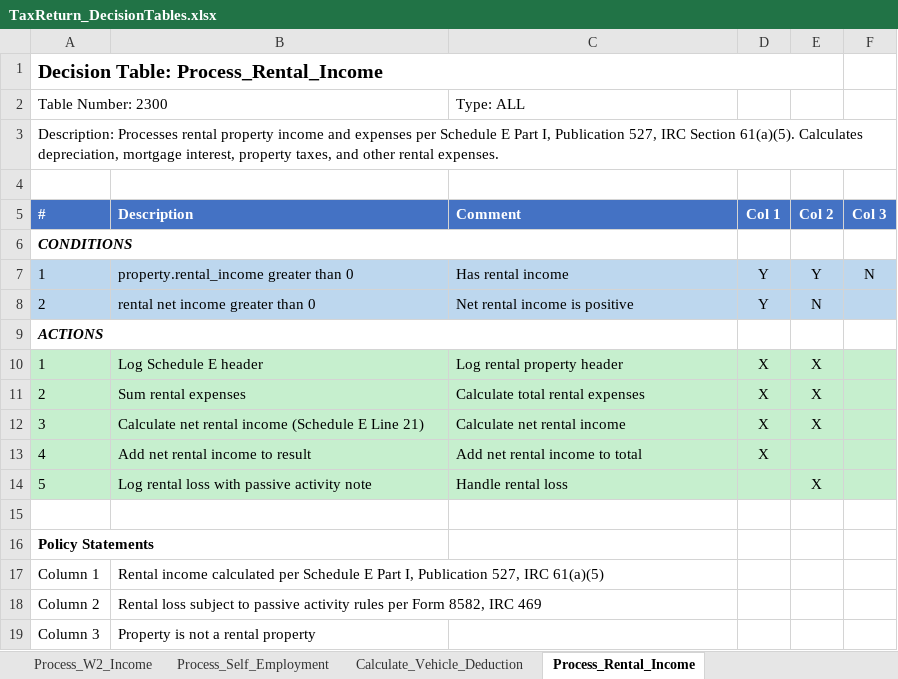
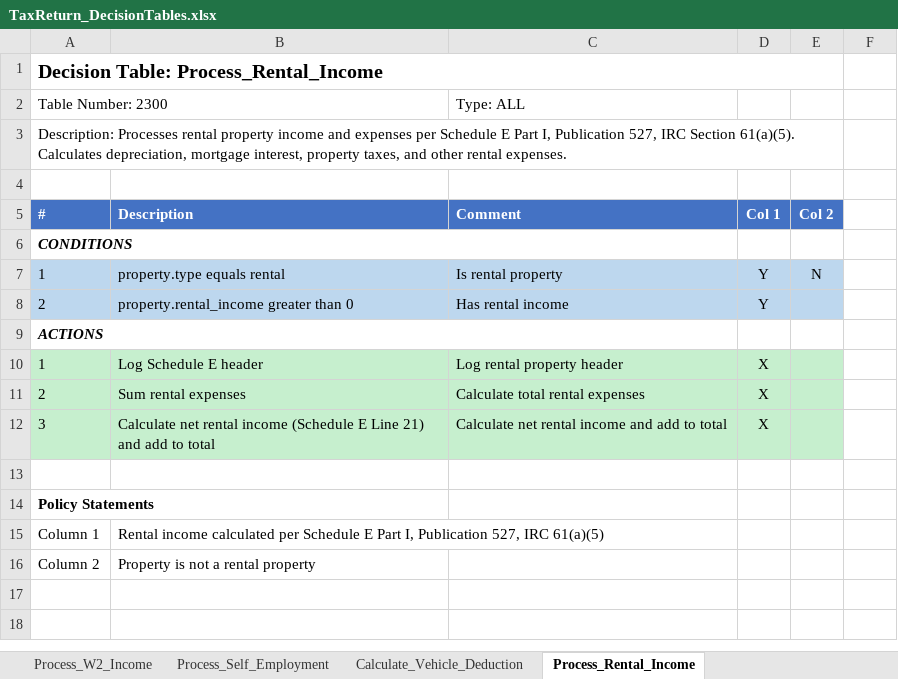
Before and after one commit to DTRules/DTRules, an Excel workbook: sampleprojects/TaxReturn/TaxReturn_DecisionTables.xlsx, sheet Process_Rental_Income, drawn as a sheet; values as stored, in another font and other column widths than the file's, no borders; removed rows and columns are numbered as before the commit, all else as after; the diff names each change by its address in the sheet, - before the commit and + after, or states it on an @@ line.

```diff
--- a/sampleprojects/TaxReturn/TaxReturn_DecisionTables.xlsx (sheet Process_Rental_Income)
+++ b/sampleprojects/TaxReturn/TaxReturn_DecisionTables.xlsx (sheet Process_Rental_Income)
-A3:F3 merged
+A3:E3 merged
-F5: Col 3
+F5: (empty)
-F5 fill: #4472C4
+F5 fill: none
-B7 (Description): property.rental_income greater than 0
+B7 (Description): property.type equals rental
-C7 (Comment): Has rental income
+C7 (Comment): Is rental property
-E7 (Col 2): Y
+E7 (Col 2): N
-F7: N
+F7: (empty)
-F7:F8 fill: #BDD7EE
+F7:F8 fill: none
-B8 (Description): rental net income greater than 0
+B8 (Description): property.rental_income greater than 0
-C8 (Comment): Net rental income is positive
+C8 (Comment): Has rental income
-E8 (Col 2): N
+E8 (Col 2): (empty)
-E10:E12 (Col 2): X
+E10:E12 (Col 2): (empty)
-F10:F12 fill: #C6EFCE
+F10:F12 fill: none
-B12 (Description): …Line 21)
+B12 (Description): …Line 21) and add to total
-C12 (Comment): Calculate net rental income
+C12 (Comment): Calculate net rental income and add to total
-row 13: 4 | Add net rental income to result | Add net rental income to total | X
-row 14: 5 | Log rental loss with passive activity note | Handle rental loss |  | X
-B16 (Description): Rental loss subject to passive activity rules per Form 8582, IRC 469
+B16 (Description): Property is not a rental property
-row 19: Column 3 | Property is not a rental property
```
Also changed, not shown: sheet Process_Self_Employment, sheet Calculate_AGI_Adjustments, 4 other files.
